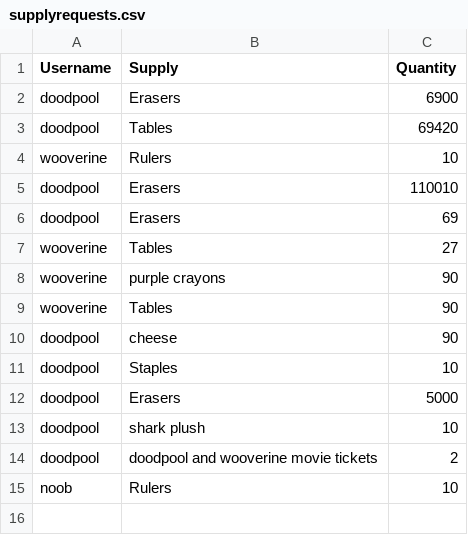
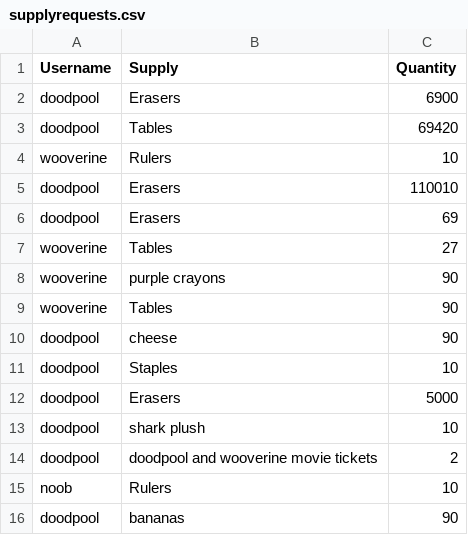
Before and after one commit to dittodude312/TheSystem, a CSV file: supplies/supplyrequests.csv, drawn as a sheet.

```diff
--- a/supplies/supplyrequests.csv
+++ b/supplies/supplyrequests.csv
@@ -15 +15,2 @@ doodpool,doodpool and wooverine movie tickets,2
 noob,Rulers,10
+doodpool,bananas,90
```
Also changed, not shown: 10 other files.
